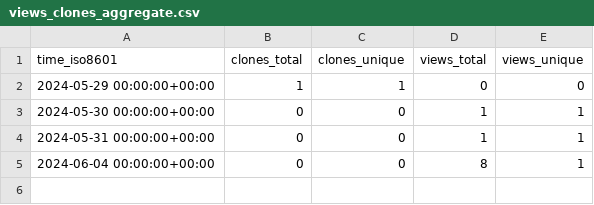
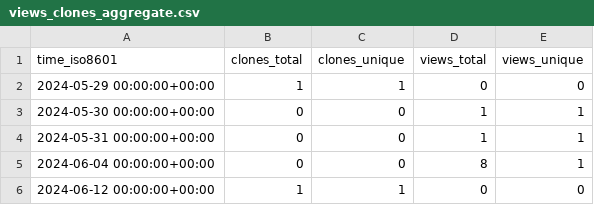
Before and after one commit to rhinempi/github-repo-stats, a CSV file: rhinempi/sparkhit/ghrs-data/views_clones_aggregate.csv, drawn as a sheet; the diff names each change by its address in the sheet, - before the commit and + after, or states it on an @@ line.

```diff
--- a/rhinempi/sparkhit/ghrs-data/views_clones_aggregate.csv
+++ b/rhinempi/sparkhit/ghrs-data/views_clones_aggregate.csv
+row 6: 2024-06-12 00:00:00+00:00 | 1 | 1 | 0 | 0
```
Also changed, not shown: 1 other file.
